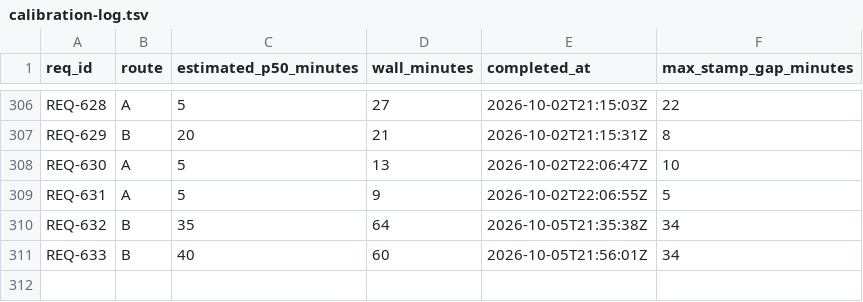
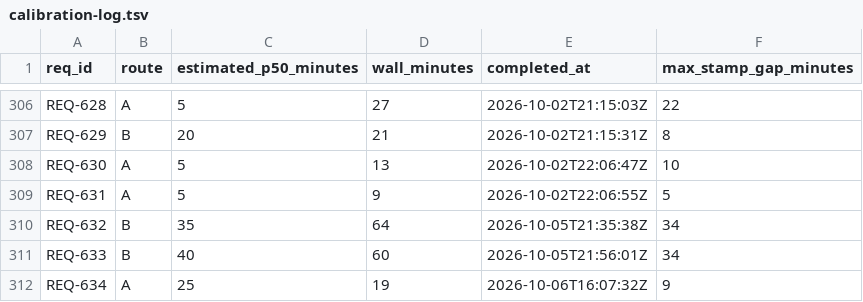
Before and after one commit to knews2019/skill-do-work, a TSV file: do-work/calibration-log.tsv, drawn as a sheet; only a part is shown, gaps mark what is left out; the diff names each change by its address in the sheet, - before the commit and + after, or states it on an @@ line.

```diff
--- a/do-work/calibration-log.tsv
+++ b/do-work/calibration-log.tsv
+row 312: REQ-634 | A | 25 | 19 | 2026-10-06T16:07:32Z | 9
```
Also changed, not shown: 13 other files.
